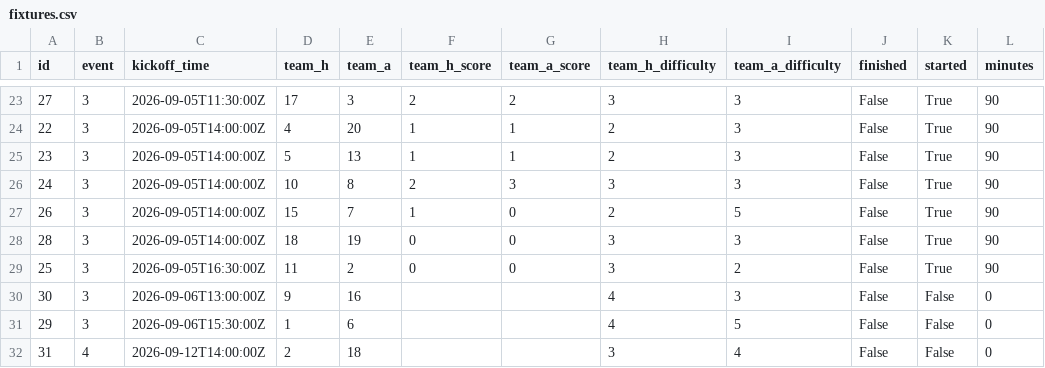
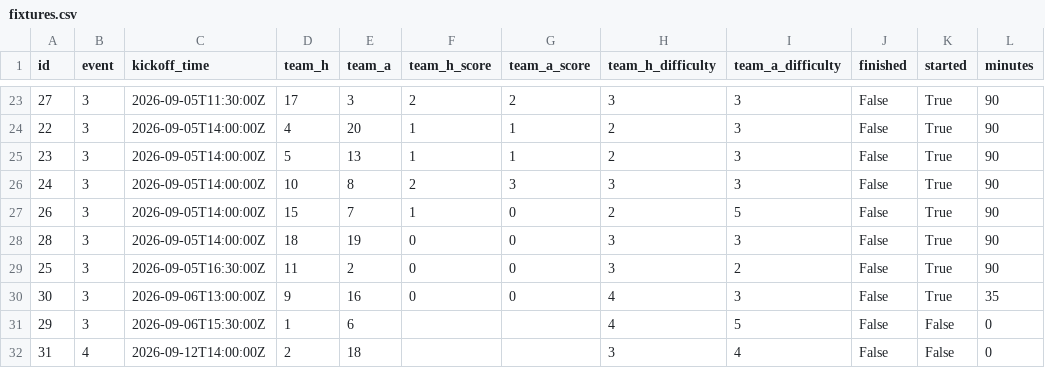
Before and after one commit to EasyE777/fpl-data, a CSV file: fpl-data/data/fixtures.csv, drawn as a sheet; only a part is shown, gaps mark what is left out.

```diff
--- a/fpl-data/data/fixtures.csv
+++ b/fpl-data/data/fixtures.csv
@@ -29,3 +29,3 @@ id,event,kickoff_time,team_h,team_a,team_h_score,team_a_score,team_h_difficulty,
 25,3,2026-09-05T16:30:00Z,11,2,0,0,3,2,False,True,90
-30,3,2026-09-06T13:00:00Z,9,16,,,4,3,False,False,0
+30,3,2026-09-06T13:00:00Z,9,16,0,0,4,3,False,True,35
 29,3,2026-09-06T15:30:00Z,1,6,,,4,5,False,False,0
```
Also changed, not shown: 1 other file.
